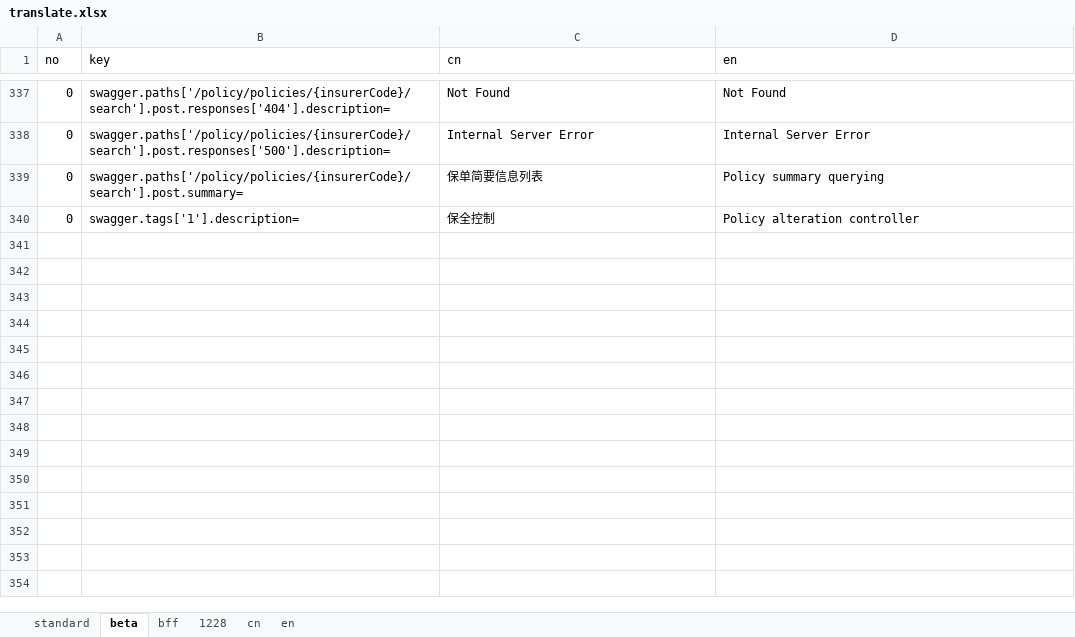
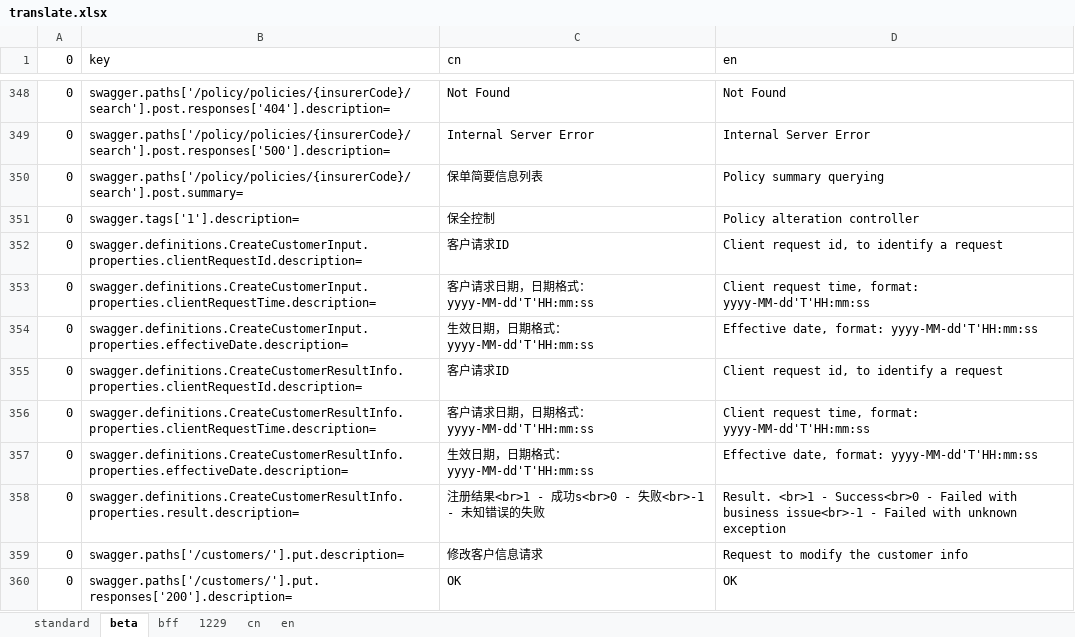
Before and after one commit to ShineXeBao/ebaocloud-li-docs-api, an Excel workbook: swagger/locales/translate.xlsx, sheet beta, drawn as a sheet; only a part is shown, gaps mark what is left out; values as stored, in another font and other column widths than the file's, no borders; conditional formats not drawn; the diff covers the shown part only; the diff names each change by its address in the sheet, - before the commit and + after, or states it on an @@ line.

Commit message:
update beta

```diff
--- a/swagger/locales/translate.xlsx (sheet beta)
+++ b/swagger/locales/translate.xlsx (sheet beta)
-sheet tab: 1228
+sheet tab: 1229
-A1: no
+A1: 0
+row 352: 0 | swagger.definitions.CreateCustomerInput.properties.clientRequestId.description= | 客户请求ID | Client request id, to identify a request
+row 353: 0 | swagger.definitions.CreateCustomerInput.properties.clientRequestTime.description= | 客户请求日期，日期格式：yyyy-MM-dd'T'HH:mm:ss | Client request time, format: yyyy-MM-dd'T'HH:mm:ss
+row 354: 0 | swagger.definitions.CreateCustomerInput.properties.effectiveDate.description= | 生效日期，日期格式：yyyy-MM-dd'T'HH:mm:ss | Effective date, format: yyyy-MM-dd'T'HH:mm:ss
+row 355: 0 | swagger.definitions.CreateCustomerResultInfo.properties.clientRequestId.description= | 客户请求ID | Client request id, to identify a request
+row 356: 0 | swagger.definitions.CreateCustomerResultInfo.properties.clientRequestTime.description= | 客户请求日期，日期格式：yyyy-MM-dd'T'HH:mm:ss | Client request time, format: yyyy-MM-dd'T'HH:mm:ss
+row 357: 0 | swagger.definitions.CreateCustomerResultInfo.properties.effectiveDate.description= | 生效日期，日期格式：yyyy-MM-dd'T'HH:mm:ss | Effective date, format: yyyy-MM-dd'T'HH:mm:ss
+row 358: 0 | swagger.definitions.CreateCustomerResultInfo.properties.result.description= | 注册结果<br>1 - 成功s<br>0 - 失败<br>-1 - 未知错误的失败 | Result. <br>1 - Success<br>0 - Failed with business issue<br>-1 - Failed with unknown exception
+row 359: 0 | swagger.paths['/customers/'].put.description= | 修改客户信息请求 | Request to modify the customer info
+row 360: 0 | swagger.paths['/customers/'].put.responses['200'].description= | OK | OK
```
Also changed, not shown: 20 added rows and 3 edited cells elsewhere in this sheet, sheet cn, sheet 1229, sheet en, 8 other files.
